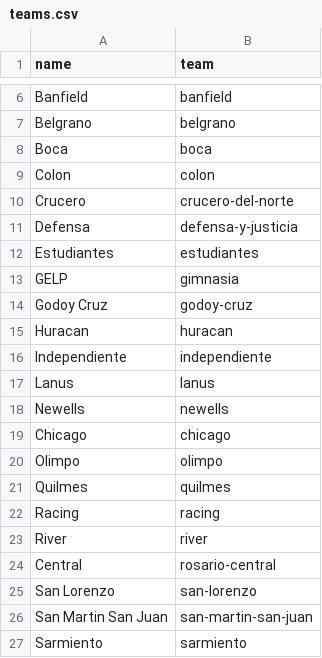
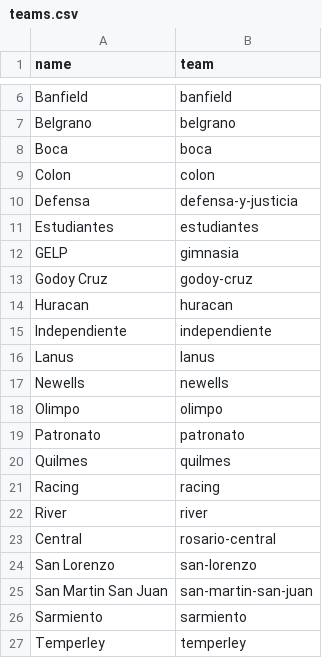
Before and after one commit to tgogorza/AutoDT, a CSV file: teams.csv, drawn as a sheet; only a part is shown, gaps mark what is left out; the shorter side is filled out with more unchanged rows.

```diff
--- a/teams.csv
+++ b/teams.csv
@@ -9,3 +9,2 @@ Boca,boca
 Colon,colon
-Crucero,crucero-del-norte
 Defensa,defensa-y-justicia
@@ -18,4 +17,4 @@ Lanus,lanus
 Newells,newells
-Chicago,chicago
 Olimpo,olimpo
+Patronato,patronato
 Quilmes,quilmes
```
Also changed, not shown: 6 other files.
